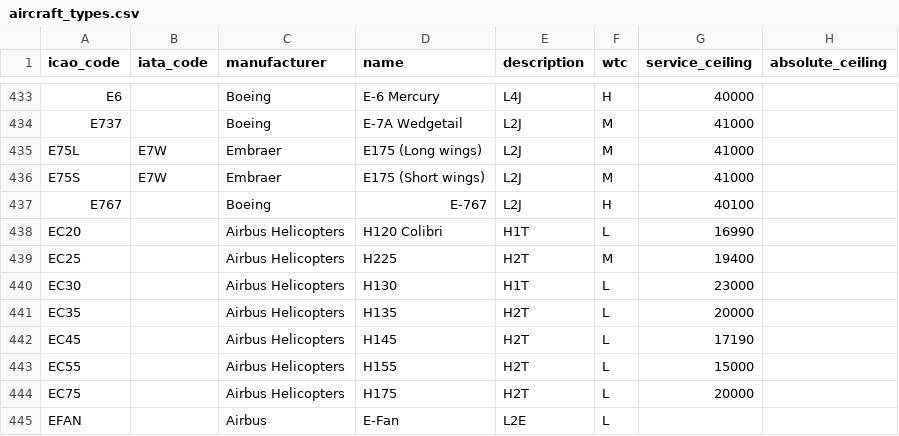
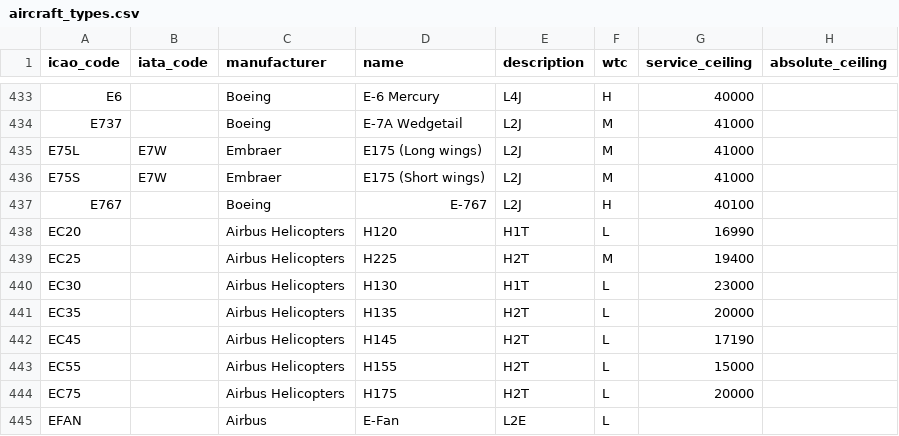
Before and after one commit to jbroutier/whatisflying-db, a CSV file: data/aircraft_types.csv, drawn as a sheet; only a part is shown, gaps mark what is left out; the diff names each change by its address in the sheet, - before the commit and + after, or states it on an @@ line.

Commit message:
Fix aircraft type `EC20` name.

```diff
--- a/data/aircraft_types.csv
+++ b/data/aircraft_types.csv
-D438 (name): H120 Colibri
+D438 (name): H120
```
